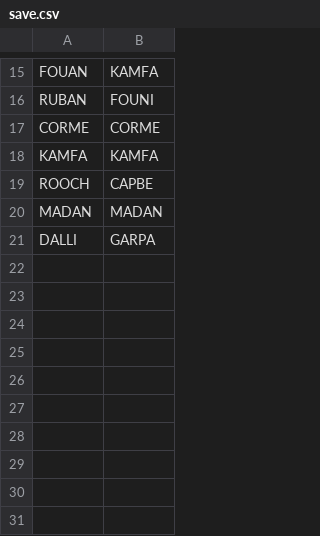
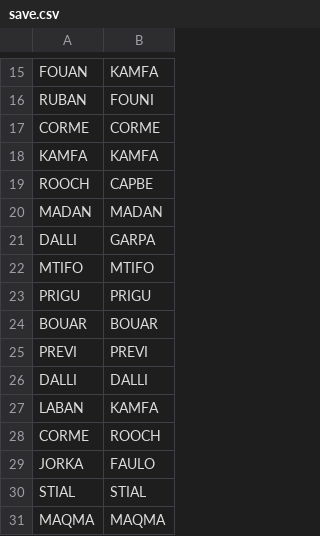
Before and after one commit to LydieUro/Validation, a CSV file: save.csv, drawn as a sheet; only a part is shown, gaps mark what is left out.

Commit message:
updates

```diff
--- a/save.csv
+++ b/save.csv
@@ -21 +21,11 @@ MADAN,MADAN,
 DALLI,GARPA,
+MTIFO,MTIFO,
+PRIGU,PRIGU,
+BOUAR,BOUAR,
+PREVI,PREVI,
+DALLI,DALLI,
+LABAN,KAMFA,
+CORME,ROOCH,
+JORKA,FAULO,
+STIAL,STIAL,
+MAQMA,MAQMA,
```
